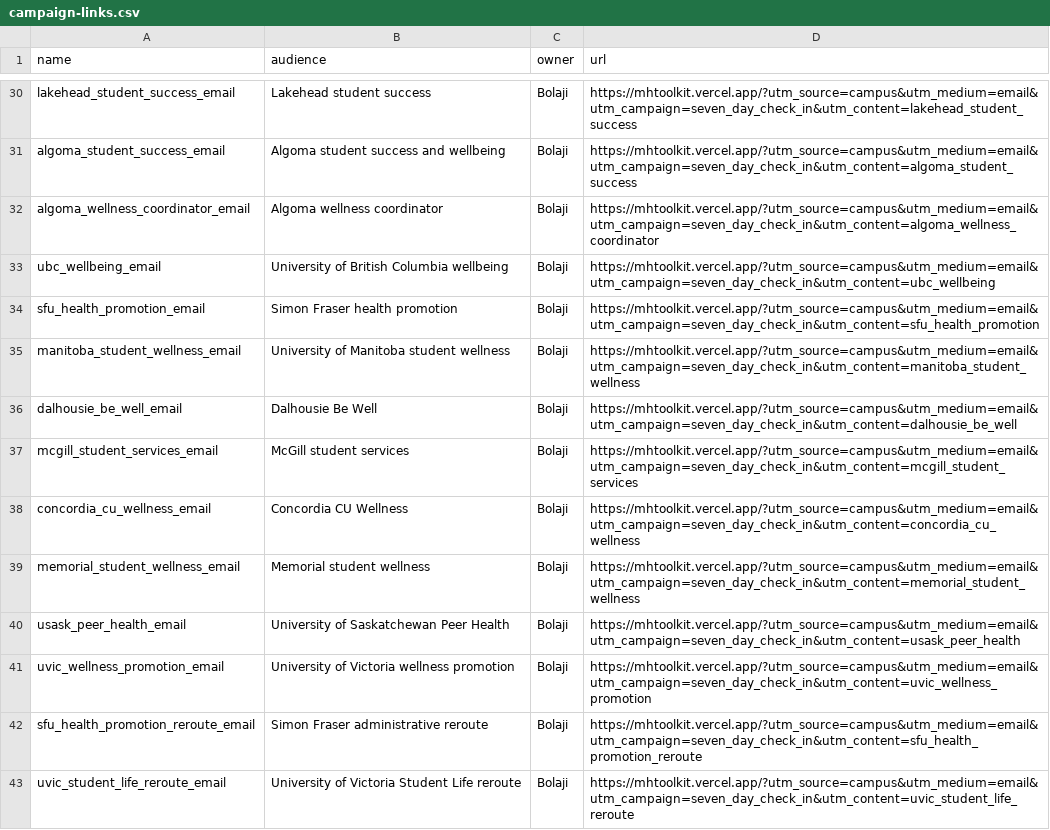
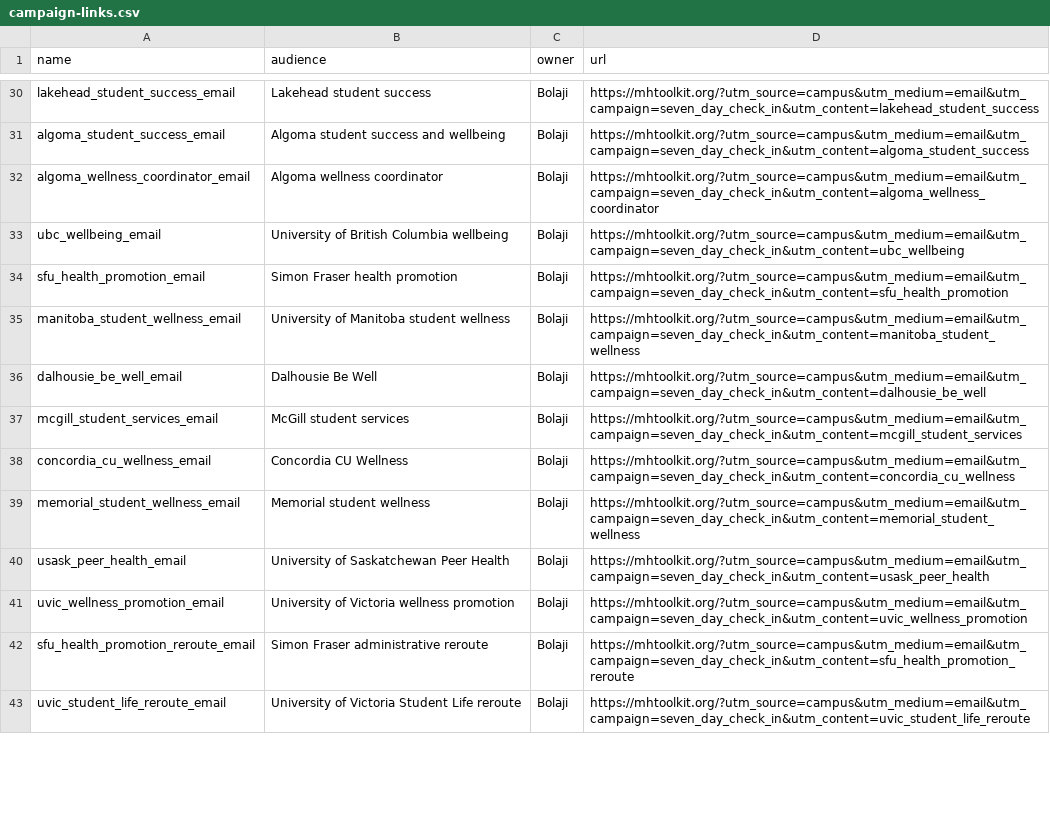
Before and after one commit to ibrolord/mental-health-project, a CSV file: docs/launch/campaign-links.csv, drawn as a sheet; only a part is shown, gaps mark what is left out; the diff covers the shown part only; the diff names each change by its address in the sheet, - before the commit and + after, or states it on an @@ line.

```diff
--- a/docs/launch/campaign-links.csv
+++ b/docs/launch/campaign-links.csv
-D30 (url): https://mhtoolkit.vercel.app/?utm_source=campus&utm_medium=email&utm_campaign=seven_day_check_in&utm_content=lakehead_student_success
+D30 (url): https://mhtoolkit.org/?utm_source=campus&utm_medium=email&utm_campaign=seven_day_check_in&utm_content=lakehead_student_success
-D31 (url): https://mhtoolkit.vercel.app/?utm_source=campus&utm_medium=email&utm_campaign=seven_day_check_in&utm_content=algoma_student_success
+D31 (url): https://mhtoolkit.org/?utm_source=campus&utm_medium=email&utm_campaign=seven_day_check_in&utm_content=algoma_student_success
-D32 (url): https://mhtoolkit.vercel.app/?utm_source=campus&utm_medium=email&utm_campaign=seven_day_check_in&utm_content=algoma_wellness_coordinator
+D32 (url): https://mhtoolkit.org/?utm_source=campus&utm_medium=email&utm_campaign=seven_day_check_in&utm_content=algoma_wellness_coordinator
-D33 (url): https://mhtoolkit.vercel.app/?utm_source=campus&utm_medium=email&utm_campaign=seven_day_check_in&utm_content=ubc_wellbeing
+D33 (url): https://mhtoolkit.org/?utm_source=campus&utm_medium=email&utm_campaign=seven_day_check_in&utm_content=ubc_wellbeing
-D34 (url): https://mhtoolkit.vercel.app/?utm_source=campus&utm_medium=email&utm_campaign=seven_day_check_in&utm_content=sfu_health_promotion
+D34 (url): https://mhtoolkit.org/?utm_source=campus&utm_medium=email&utm_campaign=seven_day_check_in&utm_content=sfu_health_promotion
-D35 (url): https://mhtoolkit.vercel.app/?utm_source=campus&utm_medium=email&utm_campaign=seven_day_check_in&utm_content=manitoba_student_wellness
+D35 (url): https://mhtoolkit.org/?utm_source=campus&utm_medium=email&utm_campaign=seven_day_check_in&utm_content=manitoba_student_wellness
-D36 (url): https://mhtoolkit.vercel.app/?utm_source=campus&utm_medium=email&utm_campaign=seven_day_check_in&utm_content=dalhousie_be_well
+D36 (url): https://mhtoolkit.org/?utm_source=campus&utm_medium=email&utm_campaign=seven_day_check_in&utm_content=dalhousie_be_well
-D37 (url): https://mhtoolkit.vercel.app/?utm_source=campus&utm_medium=email&utm_campaign=seven_day_check_in&utm_content=mcgill_student_services
+D37 (url): https://mhtoolkit.org/?utm_source=campus&utm_medium=email&utm_campaign=seven_day_check_in&utm_content=mcgill_student_services
-D38 (url): https://mhtoolkit.vercel.app/?utm_source=campus&utm_medium=email&utm_campaign=seven_day_check_in&utm_content=concordia_cu_wellness
+D38 (url): https://mhtoolkit.org/?utm_source=campus&utm_medium=email&utm_campaign=seven_day_check_in&utm_content=concordia_cu_wellness
-D39 (url): https://mhtoolkit.vercel.app/?utm_source=campus&utm_medium=email&utm_campaign=seven_day_check_in&utm_content=memorial_student_wellness
+D39 (url): https://mhtoolkit.org/?utm_source=campus&utm_medium=email&utm_campaign=seven_day_check_in&utm_content=memorial_student_wellness
-D40 (url): https://mhtoolkit.vercel.app/?utm_source=campus&utm_medium=email&utm_campaign=seven_day_check_in&utm_content=usask_peer_health
+D40 (url): https://mhtoolkit.org/?utm_source=campus&utm_medium=email&utm_campaign=seven_day_check_in&utm_content=usask_peer_health
-D41 (url): https://mhtoolkit.vercel.app/?utm_source=campus&utm_medium=email&utm_campaign=seven_day_check_in&utm_content=uvic_wellness_promotion
+D41 (url): https://mhtoolkit.org/?utm_source=campus&utm_medium=email&utm_campaign=seven_day_check_in&utm_content=uvic_wellness_promotion
-D42 (url): https://mhtoolkit.vercel.app/?utm_source=campus&utm_medium=email&utm_campaign=seven_day_check_in&utm_content=sfu_health_promotion_reroute
+D42 (url): https://mhtoolkit.org/?utm_source=campus&utm_medium=email&utm_campaign=seven_day_check_in&utm_content=sfu_health_promotion_reroute
-D43 (url): https://mhtoolkit.vercel.app/?utm_source=campus&utm_medium=email&utm_campaign=seven_day_check_in&utm_content=uvic_student_life_reroute
+D43 (url): https://mhtoolkit.org/?utm_source=campus&utm_medium=email&utm_campaign=seven_day_check_in&utm_content=uvic_student_life_reroute
```
Also changed, not shown: 53 edited cells elsewhere in this file, 19 other files.
